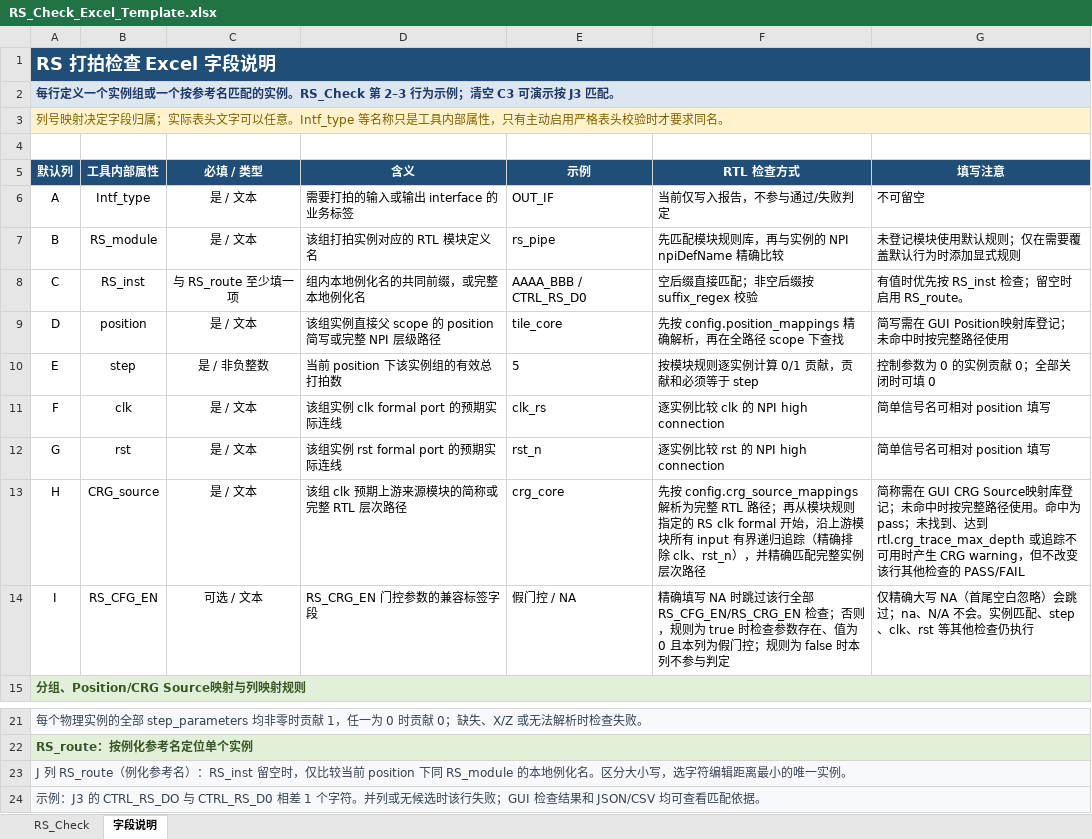
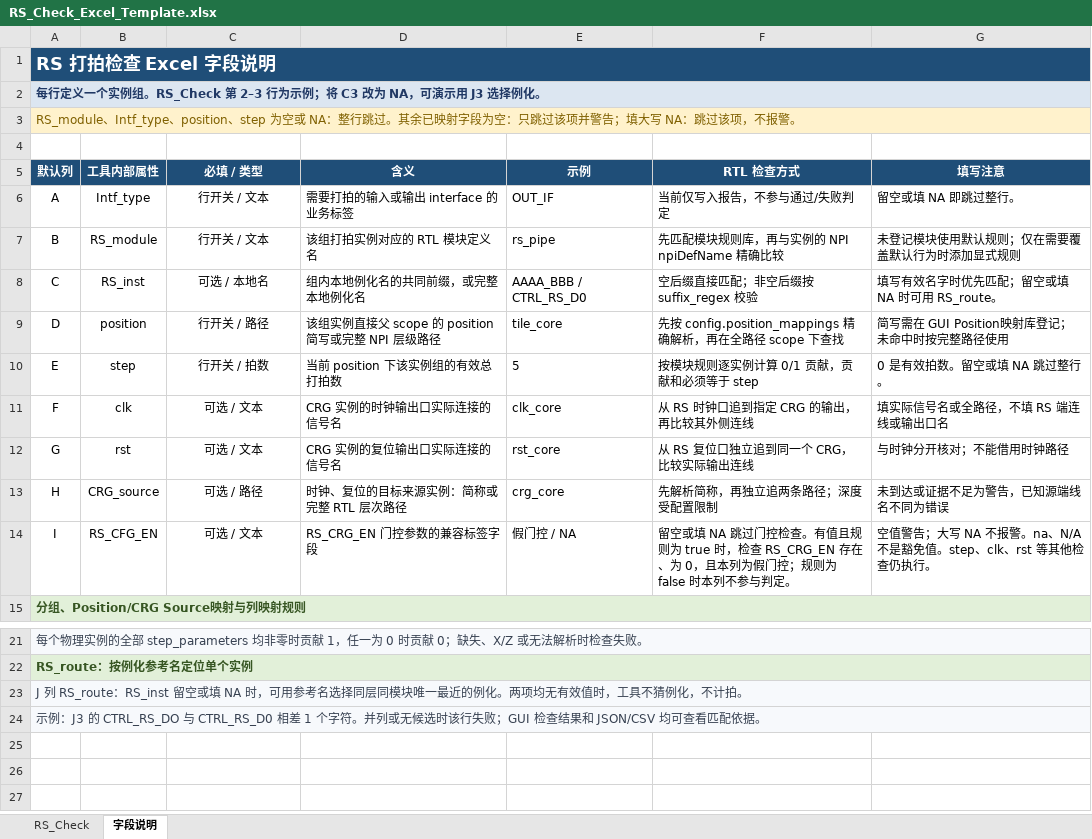
Before and after one commit to ysyx-22040210-yudian/suhua_rs_tool, an Excel workbook: examples/RS_Check_Excel_Template.xlsx, sheet 字段说明, drawn as a sheet; only a part is shown, gaps mark what is left out; values as stored, in another font and other column widths than the file's, no borders; table styles not drawn; the diff names each change by its address in the sheet, - before the commit and + after, or states it on an @@ line.

Commit message:
Add DUT hierarchy picking and auditable RTL instance matching
Browse or regex-filter the elaborated DUT tree from both mapping databases. Read saved Excel formula results, resolve multi-name instance selectors, and report match decisions, field coverage and CRG source signal checks.

Include example workbooks, RTL fixtures, VM GUI regression scripts and Chinese usage and testing instructions.

```diff
--- a/examples/RS_Check_Excel_Template.xlsx (sheet 字段说明)
+++ b/examples/RS_Check_Excel_Template.xlsx (sheet 字段说明)
-A2 (默认列): …个实例组或一个按参考名匹配的实例。RS_Check 第 2–3 行为示例；清空 C3 可演示按 J3 匹配。
+A2 (默认列): …个实例组。RS_Check 第 2–3 行为示例；将 C3 改为 NA，可演示用 J3 选择例化。
-A3 (默认列): 列号映射决定字段归属；实际表头文字可以任意。Intf_type 等名称只是工具内部属性，只有主动启用严格表头校验时才要求同名。
+A3 (默认列): RS_module、Intf_type、position、step 为空或 NA：整行跳过。其余已映射字段为空：只跳过该项并警告；填大写 NA：跳过该项，不报警。
-C6:C7 (必填 / 类型): 是 / 文本
+C6:C7 (必填 / 类型): 行开关 / 文本
-G6 (填写注意): 不可留空
+G6 (填写注意): 留空或填 NA 即跳过整行。
-C8 (必填 / 类型): 与 RS_route 至少填一项
+C8 (必填 / 类型): 可选 / 本地名
-G8 (填写注意): 有值时优先按 RS_inst 检查；留空时启用 RS_route。
+G8 (填写注意): 填写有效名字时优先匹配；留空或填 NA 时可用 RS_route。
-C9 (必填 / 类型): 是 / 文本
+C9 (必填 / 类型): 行开关 / 路径
-C10 (必填 / 类型): 是 / 非负整数
+C10 (必填 / 类型): 行开关 / 拍数
-G10 (填写注意): 控制参数为 0 的实例贡献 0；全部关闭时可填 0
+G10 (填写注意): 0 是有效拍数。留空或填 NA 跳过整行。
-C11:C12 (必填 / 类型): 是 / 文本
+C11:C12 (必填 / 类型): 可选 / 文本
-D11 (含义): 该组实例 clk formal port 的预期实际连线
+D11 (含义): CRG 实例的时钟输出口实际连接的信号名
-E11 (示例): clk_rs
+E11 (示例): clk_core
-F11 (RTL 检查方式): 逐实例比较 clk 的 NPI high connection
+F11 (RTL 检查方式): 从 RS 时钟口追到指定 CRG 的输出，再比较其外侧连线
-G11 (填写注意): 简单信号名可相对 position 填写
+G11 (填写注意): 填实际信号名或全路径，不填 RS 端连线或输出口名
-D12 (含义): 该组实例 rst formal port 的预期实际连线
+D12 (含义): CRG 实例的复位输出口实际连接的信号名
-E12 (示例): rst_n
+E12 (示例): rst_core
-F12 (RTL 检查方式): 逐实例比较 rst 的 NPI high connection
+F12 (RTL 检查方式): 从 RS 复位口独立追到同一个 CRG，比较实际输出连线
-G12 (填写注意): 简单信号名可相对 position 填写
+G12 (填写注意): 与时钟分开核对；不能借用时钟路径
-C13 (必填 / 类型): 是 / 文本
+C13 (必填 / 类型): 可选 / 路径
-D13 (含义): 该组 clk 预期上游来源模块的简称或完整 RTL 层次路径
+D13 (含义): 时钟、复位的目标来源实例：简称或完整 RTL 层次路径
-F13 (RTL 检查方式): 先按 config.crg_source_mappings 解析为完整 RTL 路径；再从模块规则指定的 RS clk formal 开始，沿上游模块所有 input 有界递归追踪（精确排除 clk、rst_n），并精确匹配完整实例层次路径
+F13 (RTL 检查方式): 先解析简称，再独立追两条路径；深度受配置限制
-G13 (填写注意): 简称需在 GUI CRG Source映射库登记；未命中时按完整路径使用。命中为 pass；未找到、达到 rtl.crg_trace_max_depth 或追踪不可用时产生 CRG warning，但不改变该行其他检查的 PASS/FAIL
+G13 (填写注意): 未到达或证据不足为警告，已知源端线名不同为错误
-F14 (RTL 检查方式): 精确填写 NA 时跳过该行全部 RS_CFG_EN/RS_CRG_EN 检查；否则，规则为 true 时检查参数存在、值为 0 且本列为假门控；规则为 false 时本列不参与判定
+F14 (RTL 检查方式): 留空或填 NA 跳过门控检查。有值且规则为 true 时，检查 RS_CRG_EN 存在、为 0，且本列为假门控；规则为 false 时本列不参与判定。
-G14 (填写注意): 仅精确大写 NA（首尾空白忽略）会跳过；na、N/A 不会。实例匹配、step、clk、rst 等其他检查仍执行
+G14 (填写注意): 空值警告；大写 NA 不报警。na、N/A 不是豁免值。step、clk、rst 等其他检查仍执行。
-A23 (默认列): J 列 RS_route（例化参考名）：RS_inst 留空时，仅比较当前 position 下同 RS_module 的本地例化名。区分大小写，选字符编辑距离最小的唯一实例。
+A23 (默认列): J 列 RS_route：RS_inst 留空或填 NA 时，可用参考名选择同层同模块唯一最近的例化。两项均无有效值时，工具不猜例化，不计拍。
```
Also changed, not shown: sheet RS_Check, 45 other files.
